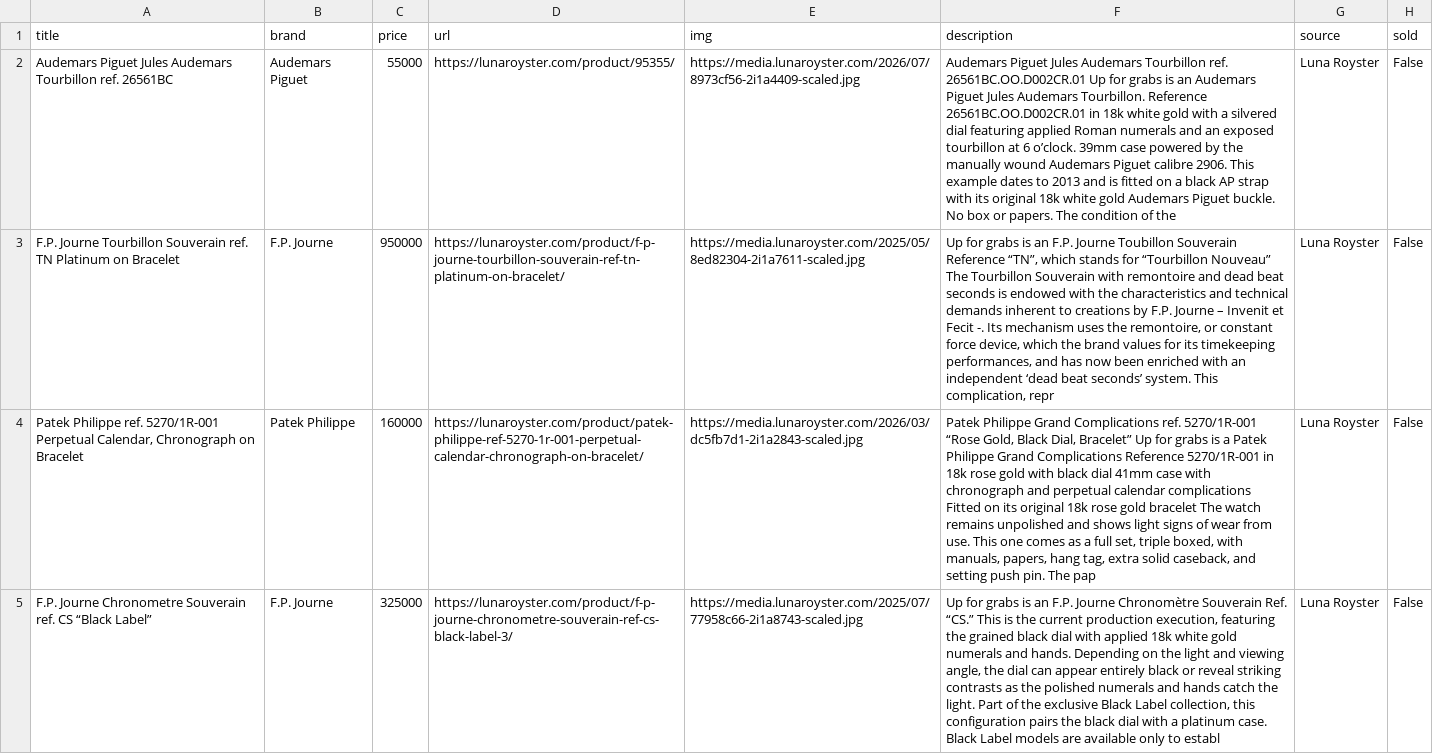
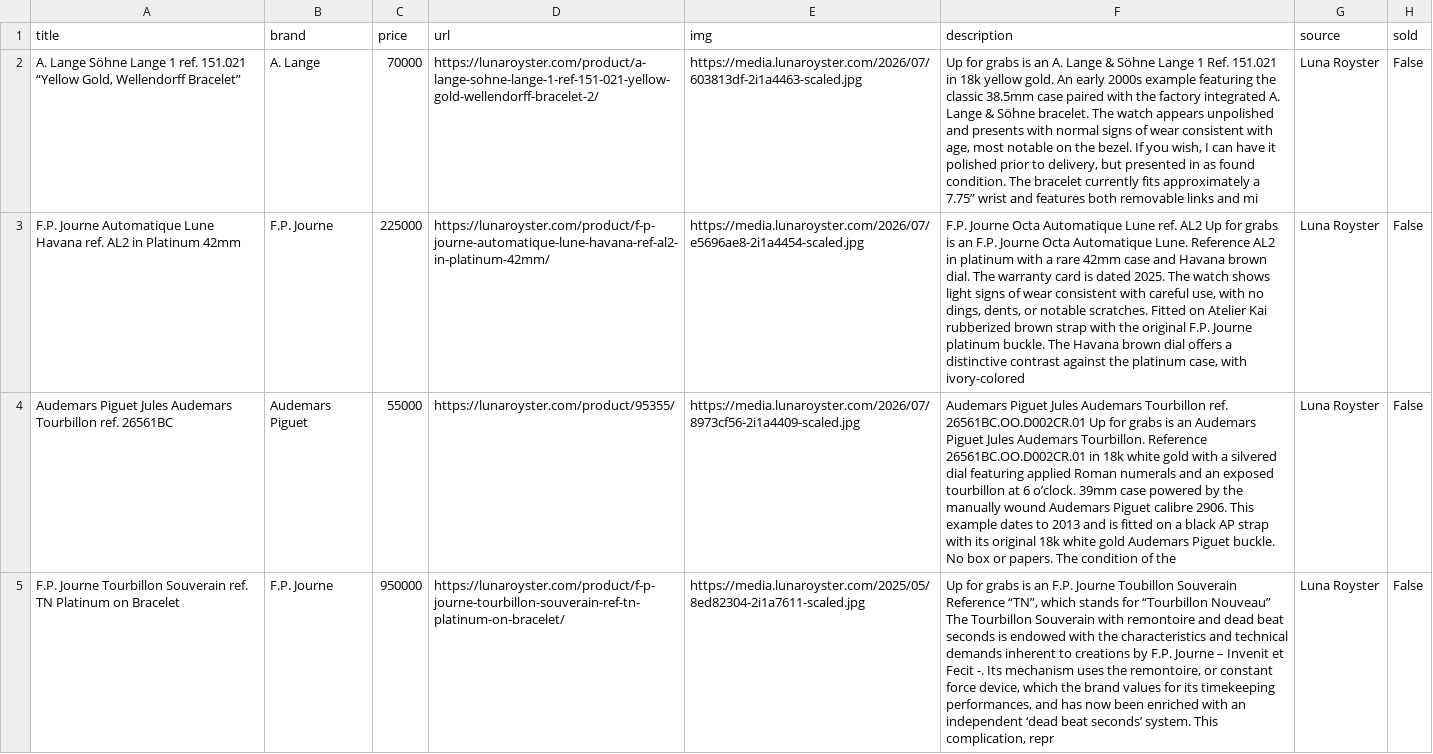
Before and after one commit to markatmutter-cloud/Dial, a CSV file: data/lunaroyster.csv, drawn as a sheet; only a part is shown; the shorter side is filled out with more unchanged rows; the diff names each change by its address in the sheet, - before the commit and + after, or states it on an @@ line.

```diff
--- a/data/lunaroyster.csv
+++ b/data/lunaroyster.csv
+row 2: A. Lange Söhne Lange 1 ref. 151.021 “Yellow Gold, Wellendorff Bracelet” | A. Lange | 70000 | https://lunaroyster.com/product/a-lange-sohne-lange-1-ref-151-021-yellow-gold-wellendorff-bracelet-2/ | https://media.lunaroyster.com/2026/07/603813df-2i1a4463-scaled.jpg | Up for grabs is an A. Lange & Söhne Lange 1 Ref. 151.021 in 18k yellow gold. An early 2000s example featuring the classic 38.5mm case paired with the factory integrated A. Lange & Söhne bracelet. The watch appears unpolished and presents with normal signs of wear consistent with age, most notable on the bezel. If you wish, I can have it polished prior to delivery, but presented in as found condition. The bracelet currently fits approximately a 7.75” wrist and features both removable links and mi | Luna Royster | False
+row 3: F.P. Journe Automatique Lune Havana ref. AL2 in Platinum 42mm | F.P. Journe | 225000 | https://lunaroyster.com/product/f-p-journe-automatique-lune-havana-ref-al2-in-platinum-42mm/ | https://media.lunaroyster.com/2026/07/e5696ae8-2i1a4454-scaled.jpg | F.P. Journe Octa Automatique Lune ref. AL2 Up for grabs is an F.P. Journe Octa Automatique Lune. Reference AL2 in platinum with a rare 42mm case and Havana brown dial. The warranty card is dated 2025. The watch shows light signs of wear consistent with careful use, with no dings, dents, or notable scratches. Fitted on Atelier Kai rubberized brown strap with the original F.P. Journe platinum buckle. The Havana brown dial offers a distinctive contrast against the platinum case, with ivory-colored | Luna Royster | False
```
Also changed, not shown: data/falco.csv, data/huntington.csv, 25 other files.
